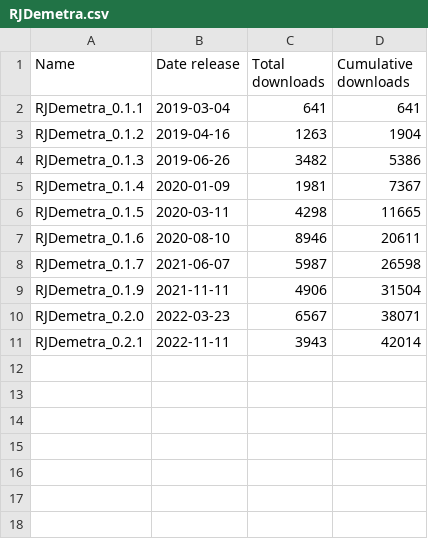
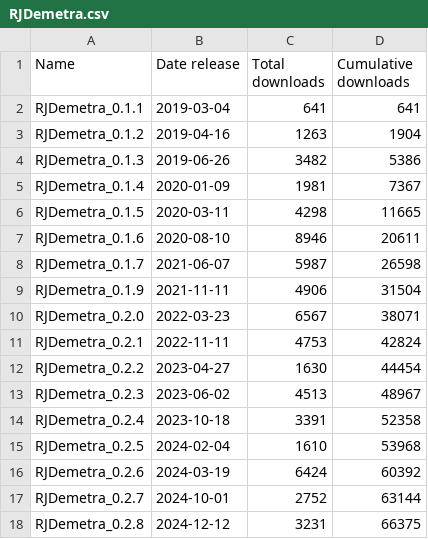
Before and after one commit to AQLT/rjd_downloads, a CSV file: data/summary/RJDemetra.csv, drawn as a sheet.

```diff
--- a/data/summary/RJDemetra.csv
+++ b/data/summary/RJDemetra.csv
@@ -10,2 +10,9 @@
 "RJDemetra_0.2.0",2022-03-23,6567,38071
-"RJDemetra_0.2.1",2022-11-11,3943,42014
+"RJDemetra_0.2.1",2022-11-11,4753,42824
+"RJDemetra_0.2.2",2023-04-27,1630,44454
+"RJDemetra_0.2.3",2023-06-02,4513,48967
+"RJDemetra_0.2.4",2023-10-18,3391,52358
+"RJDemetra_0.2.5",2024-02-04,1610,53968
+"RJDemetra_0.2.6",2024-03-19,6424,60392
+"RJDemetra_0.2.7",2024-10-01,2752,63144
+"RJDemetra_0.2.8",2024-12-12,3231,66375
```
Also changed, not shown: data/summary/ggdemetra.csv, data/summary/rjwsacruncher.csv, 7 other files.
